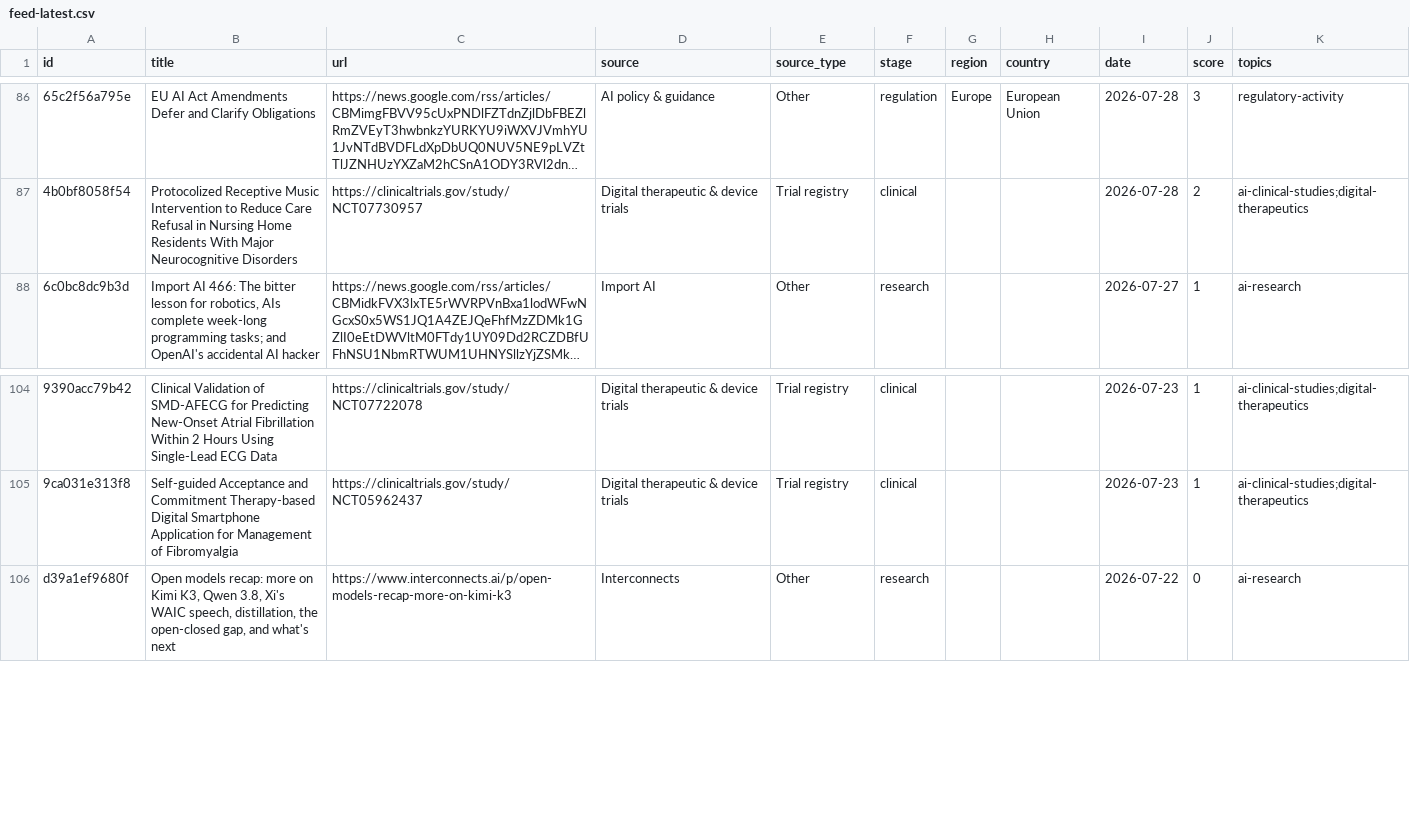
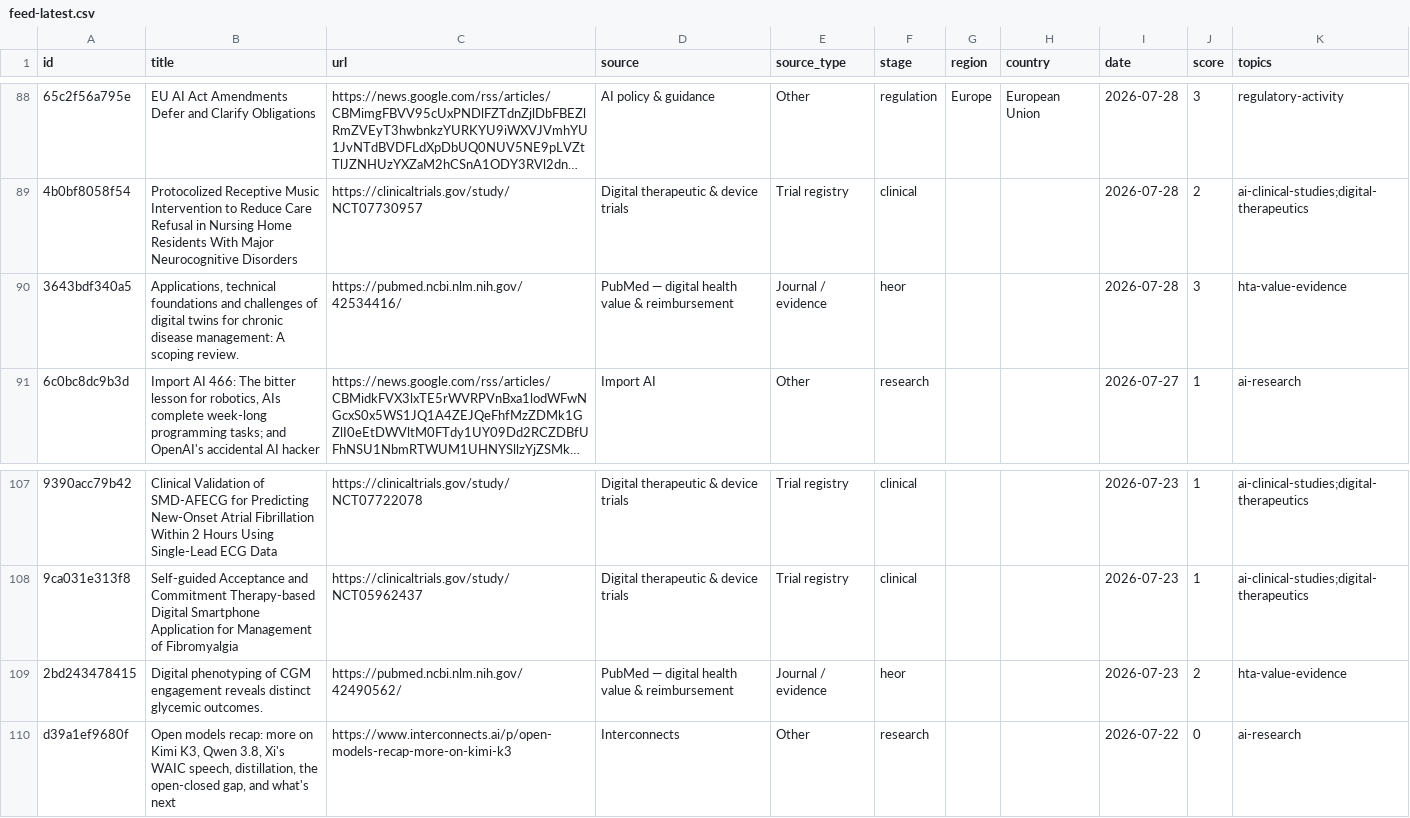
Before and after one commit to asarmah123/ai-health-evidence-monitor, a CSV file: docs/data/feed-latest.csv, drawn as a sheet; only a part is shown, gaps mark what is left out; long unchanged cells end in …; the diff covers the shown part only; the diff names each change by its address in the sheet, - before the commit and + after, or states it on an @@ line.

```diff
--- a/docs/data/feed-latest.csv
+++ b/docs/data/feed-latest.csv
+row 90: 3643bdf340a5 | Applications, technical foundations and challenges of digital twins for chronic disease management: A scoping review. | https://pubmed.ncbi.nlm.nih.gov/42534416/ | PubMed — digital health value & reimbursement | Journal / evidence | heor |  |  | 2026-07-28 | 3 | hta-value-evidence
+row 109: 2bd243478415 | Digital phenotyping of CGM engagement reveals distinct glycemic outcomes. | https://pubmed.ncbi.nlm.nih.gov/42490562/ | PubMed — digital health value & reimbursement | Journal / evidence | heor |  |  | 2026-07-23 | 2 | hta-value-evidence
```
Also changed, not shown: 5 added rows and 1 removed row elsewhere in this file, 24 other files.
